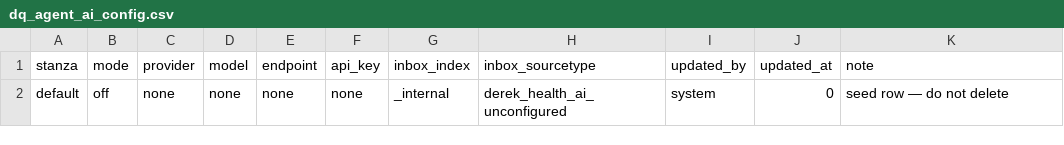
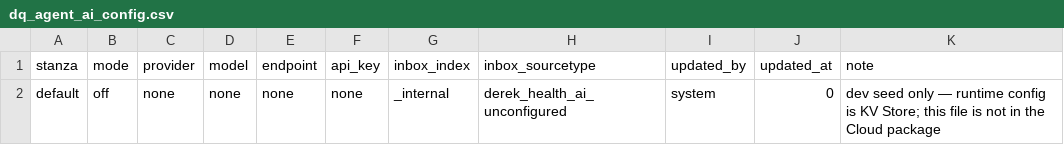
Before and after one commit to dertown/splnkhealthderek, a CSV file: lookups/dq_agent_ai_config.csv, drawn as a sheet.

```diff
--- a/lookups/dq_agent_ai_config.csv
+++ b/lookups/dq_agent_ai_config.csv
@@ -1,2 +1,2 @@
 stanza,mode,provider,model,endpoint,api_key,inbox_index,inbox_sourcetype,updated_by,updated_at,note
-default,off,none,none,none,none,_internal,derek_health_ai_unconfigured,system,0,seed row — do not delete
+default,off,none,none,none,none,_internal,derek_health_ai_unconfigured,system,0,dev seed only — runtime config is KV Store; this file is not in the Cloud package
```
Also changed, not shown: lookups/dq_agent_ai_models.csv, lookups/dq_agent_ai_providers.csv, 19 other files.
